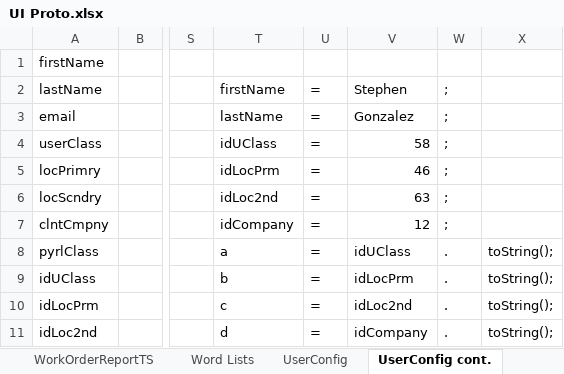
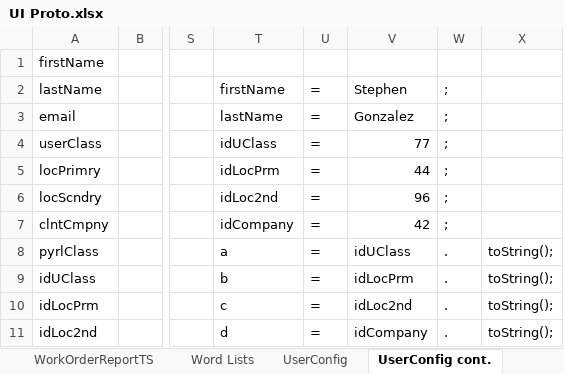
Before and after one commit to chorpler/OnSiteXOldAlpha, an Excel workbook: Docs/Excel/UI Proto.xlsx, sheet UserConfig cont., drawn as a sheet; only a part is shown, gaps mark what is left out; values as stored, in another font and other column widths than the file's, no borders; the diff names each change by its address in the sheet, - before the commit and + after, or states it on an @@ line.

```diff
--- a/Docs/Excel/UI Proto.xlsx (sheet UserConfig cont.)
+++ b/Docs/Excel/UI Proto.xlsx (sheet UserConfig cont.)
-V4: 58
+V4: 77
-V5: 46
+V5: 44
-V6: 63
+V6: 96
-V7: 12
+V7: 42
```
Also changed, not shown: sheet page generation, 17 other files.
